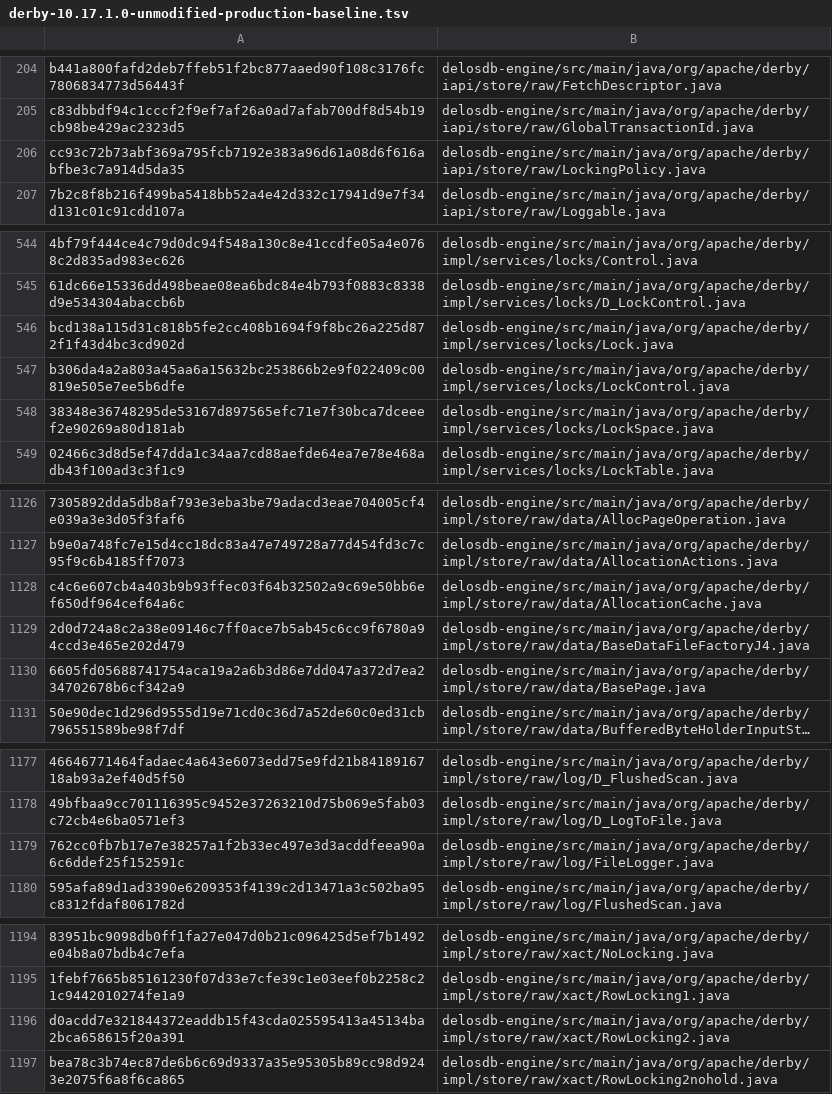
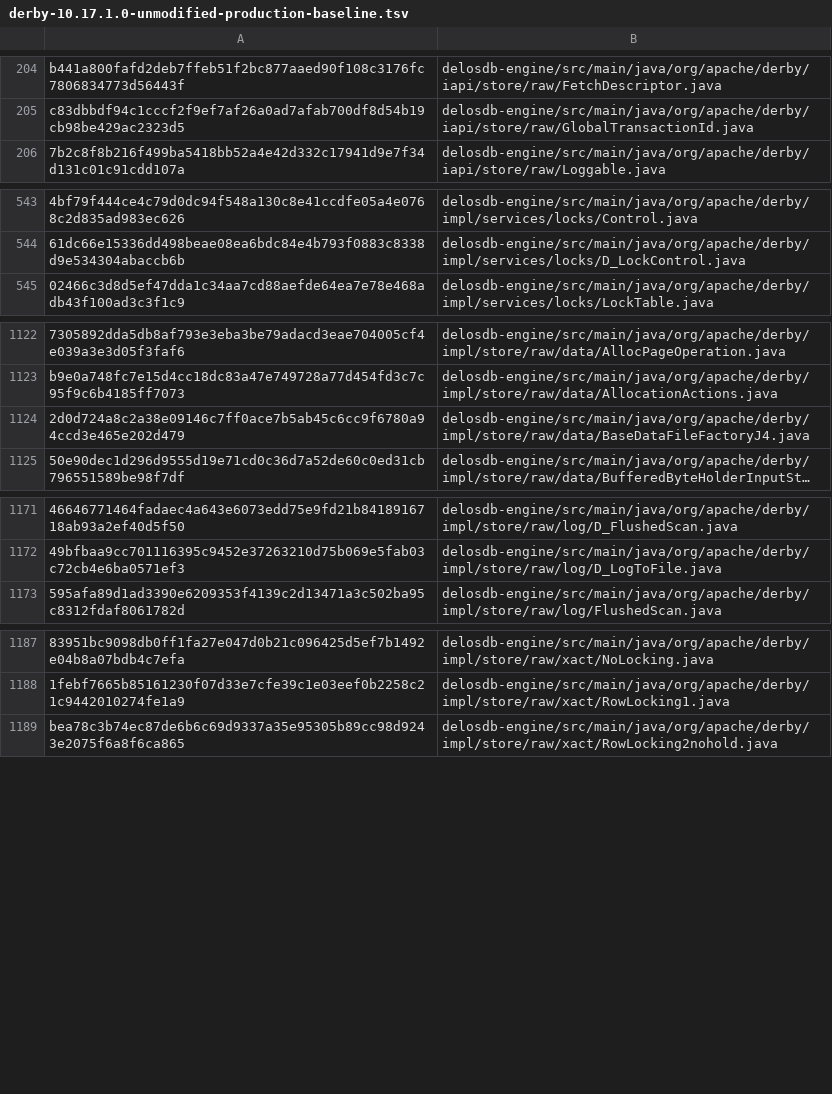
Before and after one commit to ggeorg/delosdb, a TSV file: gradle/compatibility/derby-10.17.1.0-unmodified-production-baseline.tsv, drawn as a sheet; only a part is shown, gaps mark what is left out; long unchanged cells end in …; the diff covers the shown part only; the diff names each change by its address in the sheet, - before the commit and + after, or states it on an @@ line.

```diff
--- a/gradle/compatibility/derby-10.17.1.0-unmodified-production-baseline.tsv
+++ b/gradle/compatibility/derby-10.17.1.0-unmodified-production-baseline.tsv
-row 206: cc93c72b73abf369a795fcb7192e383a96d61a08d6f616abfbe3c7a914d5da35 | delosdb-engine/src/main/java/org/apache/derby/iapi/store/raw/LockingPolicy.java
-row 546: bcd138a115d31c818b5fe2cc408b1694f9f8bc26a225d872f1f43d4bc3cd902d | delosdb-engine/src/main/java/org/apache/derby/impl/services/locks/Lock.java
-row 547: b306da4a2a803a45aa6a15632bc253866b2e9f022409c00819e505e7ee5b6dfe | delosdb-engine/src/main/java/org/apache/derby/impl/services/locks/LockControl.java
-row 548: 38348e36748295de53167d897565efc71e7f30bca7dceeef2e90269a80d181ab | delosdb-engine/src/main/java/org/apache/derby/impl/services/locks/LockSpace.java
-row 1128: c4c6e607cb4a403b9b93ffec03f64b32502a9c69e50bb6ef650df964cef64a6c | delosdb-engine/src/main/java/org/apache/derby/impl/store/raw/data/AllocationCache.java
-row 1130: 6605fd05688741754aca19a2a6b3d86e7dd047a372d7ea234702678b6cf342a9 | delosdb-engine/src/main/java/org/apache/derby/impl/store/raw/data/BasePage.java
-row 1179: 762cc0fb7b17e7e38257a1f2b33ec497e3d3acddfeea90a6c6ddef25f152591c | delosdb-engine/src/main/java/org/apache/derby/impl/store/raw/log/FileLogger.java
-row 1196: d0acdd7e321844372eaddb15f43cda025595413a45134ba2bca658615f20a391 | delosdb-engine/src/main/java/org/apache/derby/impl/store/raw/xact/RowLocking2.java
```
Also changed, not shown: 1 removed row elsewhere in this file, 2 other files.
